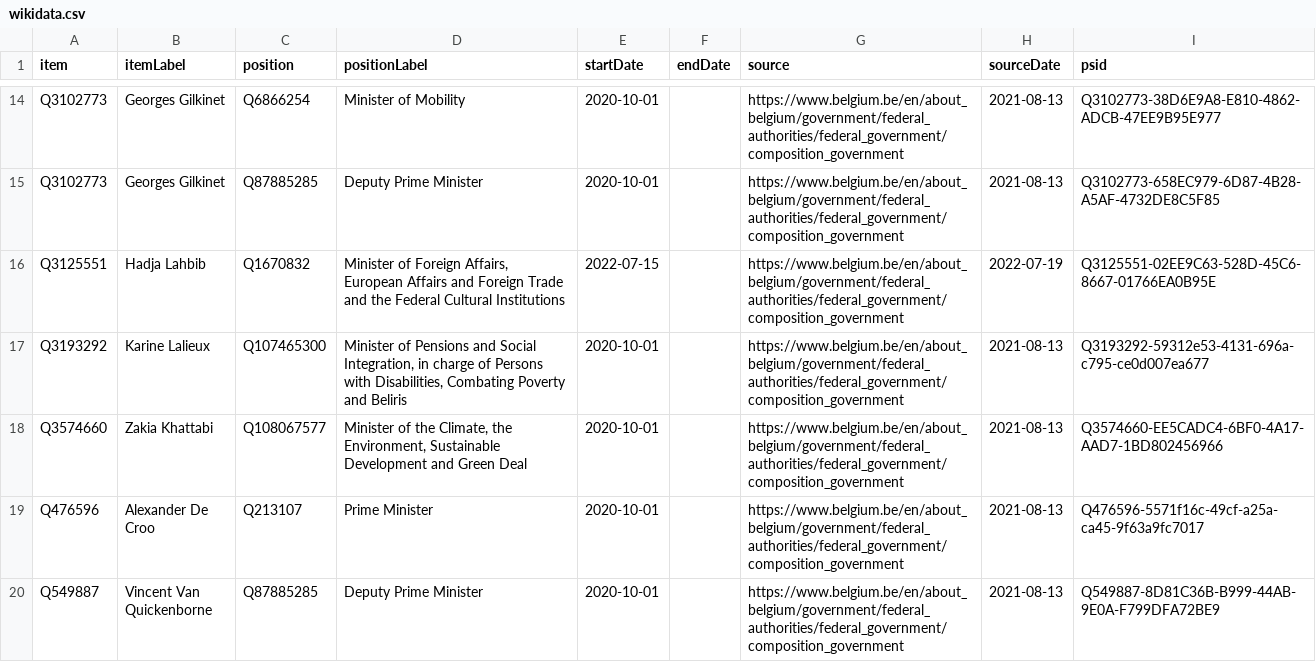
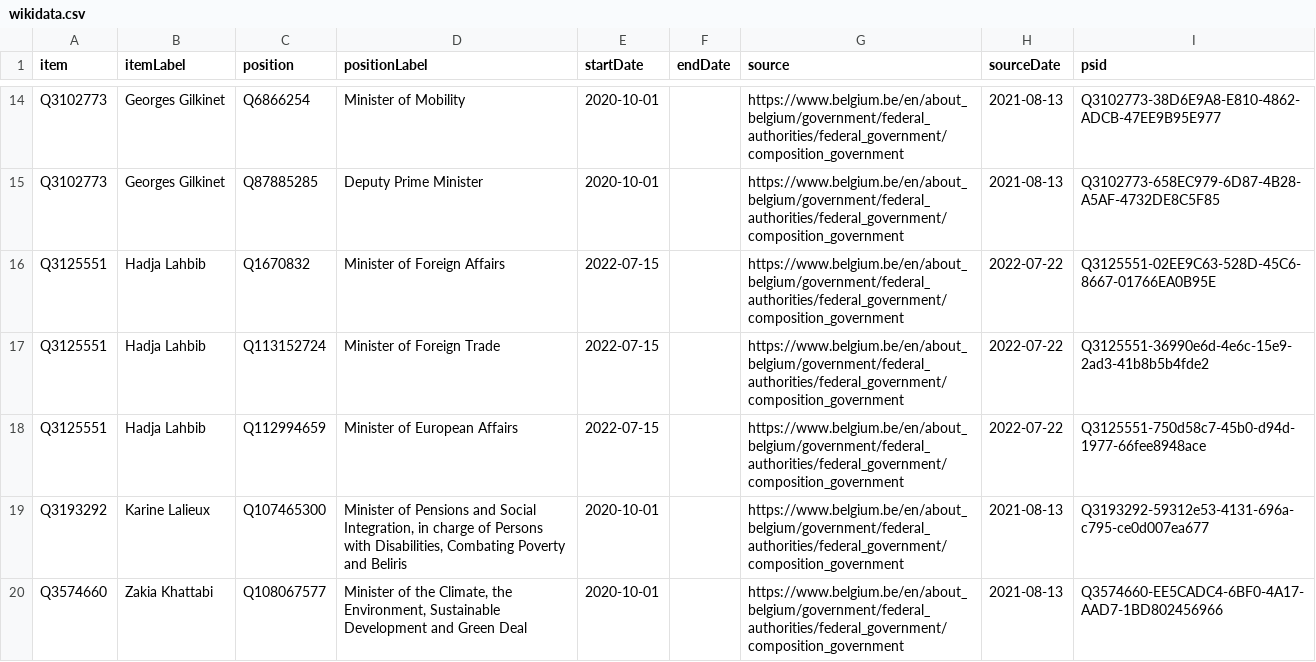
Before and after one commit to every-politician-scrapers/belgium-cabinet, a CSV file: sources/official/wikidata.csv, drawn as a sheet; only a part is shown, gaps mark what is left out; the shorter side is filled out with more unchanged rows.

Commit message:
Compare external sources to Wikidata

```diff
--- a/sources/official/wikidata.csv
+++ b/sources/official/wikidata.csv
@@ -15,3 +15,5 @@ Q3102773,Georges Gilkinet,Q6866254,Minister of Mobility,2020-10-01,,https://www.
 Q3102773,Georges Gilkinet,Q87885285,Deputy Prime Minister,2020-10-01,,https://www.belgium.be/en/about_belgium/government/federal_authorities/federal_government/composition_government,2021-08-13,Q3102773-658EC979-6D87-4B28-A5AF-4732DE8C5F85
-Q3125551,Hadja Lahbib,Q1670832,"Minister of Foreign Affairs, European Affairs and Foreign Trade and the Federal Cultural Institutions",2022-07-15,,https://www.belgium.be/en/about_belgium/government/federal_authorities/federal_government/composition_government,2022-07-19,Q3125551-02EE9C63-528D-45C6-8667-01766EA0B95E
+Q3125551,Hadja Lahbib,Q1670832,Minister of Foreign Affairs,2022-07-15,,https://www.belgium.be/en/about_belgium/government/federal_authorities/federal_government/composition_government,2022-07-22,Q3125551-02EE9C63-528D-45C6-8667-01766EA0B95E
+Q3125551,Hadja Lahbib,Q113152724,Minister of Foreign Trade,2022-07-15,,https://www.belgium.be/en/about_belgium/government/federal_authorities/federal_government/composition_government,2022-07-22,Q3125551-36990e6d-4e6c-15e9-2ad3-41b8b5b4fde2
+Q3125551,Hadja Lahbib,Q112994659,Minister of European Affairs,2022-07-15,,https://www.belgium.be/en/about_belgium/government/federal_authorities/federal_government/composition_government,2022-07-22,Q3125551-750d58c7-45b0-d94d-1977-66fee8948ace
 Q3193292,Karine Lalieux,Q107465300,"Minister of Pensions and Social Integration, in charge of Persons with Disabilities, Combating Poverty and Beliris",2020-10-01,,https://www.belgium.be/en/about_belgium/government/federal_authorities/federal_government/composition_government,2021-08-13,Q3193292-59312e53-4131-696a-c795-ce0d007ea677
```
Also changed, not shown: sources/minister-foreign/scraped.csv, sources/official/scraped.csv, 1 other file.
